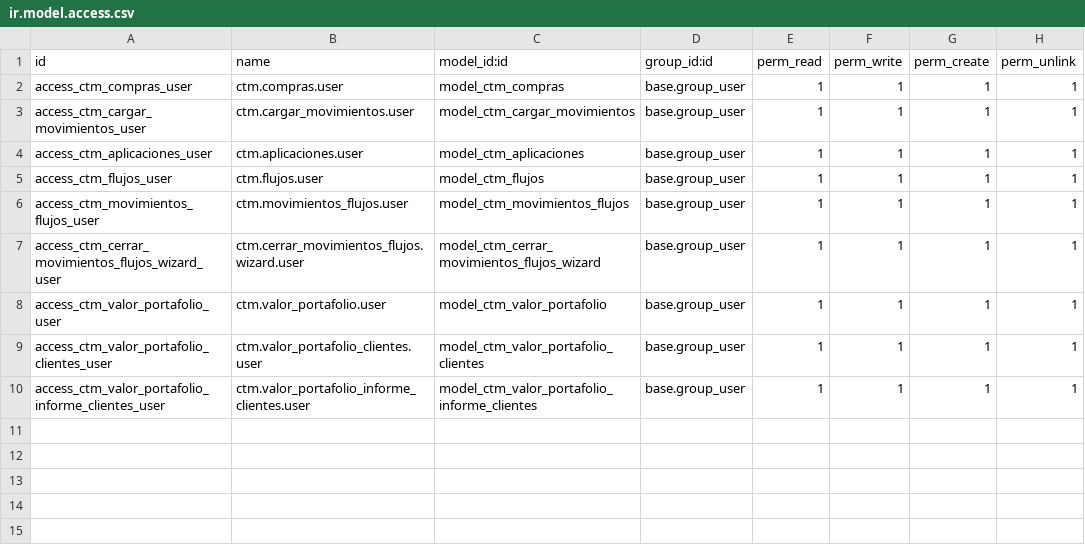
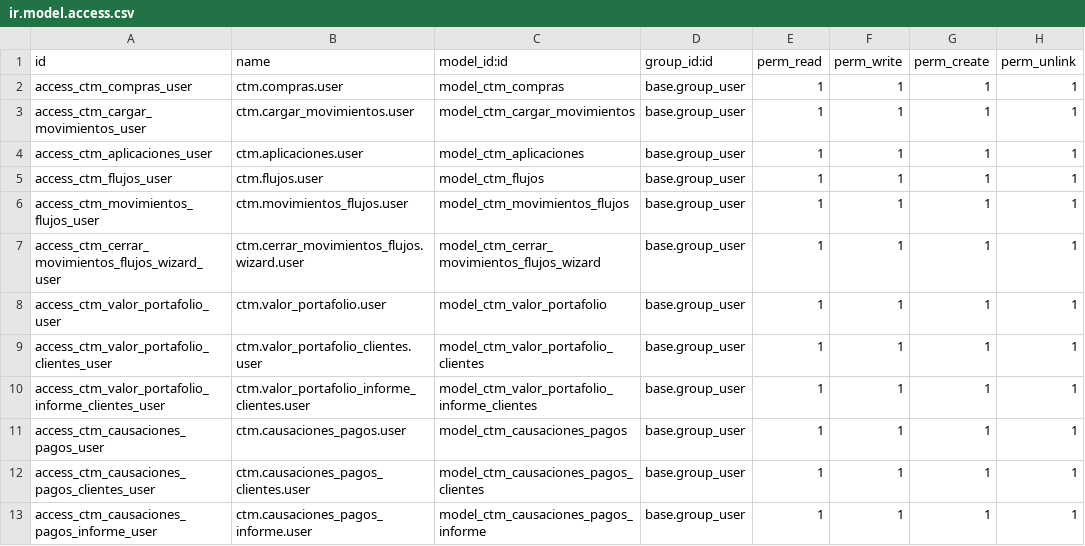
Before and after one commit to Juansebass/cuantum-staging, a CSV file: ctm_control_movimientos/security/ir.model.access.csv, drawn as a sheet; the diff names each change by its address in the sheet, - before the commit and + after, or states it on an @@ line.

Commit message:
[ADD]Causaciones y pagos

```diff
--- a/ctm_control_movimientos/security/ir.model.access.csv
+++ b/ctm_control_movimientos/security/ir.model.access.csv
+row 11: access_ctm_causaciones_pagos_user | ctm.causaciones_pagos.user | model_ctm_causaciones_pagos | base.group_user | 1 | 1 | 1 | 1
+row 12: access_ctm_causaciones_pagos_clientes_user | ctm.causaciones_pagos_clientes.user | model_ctm_causaciones_pagos_clientes | base.group_user | 1 | 1 | 1 | 1
+row 13: access_ctm_causaciones_pagos_informe_user | ctm.causaciones_pagos_informe.user | model_ctm_causaciones_pagos_informe | base.group_user | 1 | 1 | 1 | 1
```
Also changed, not shown: 5 other files.
